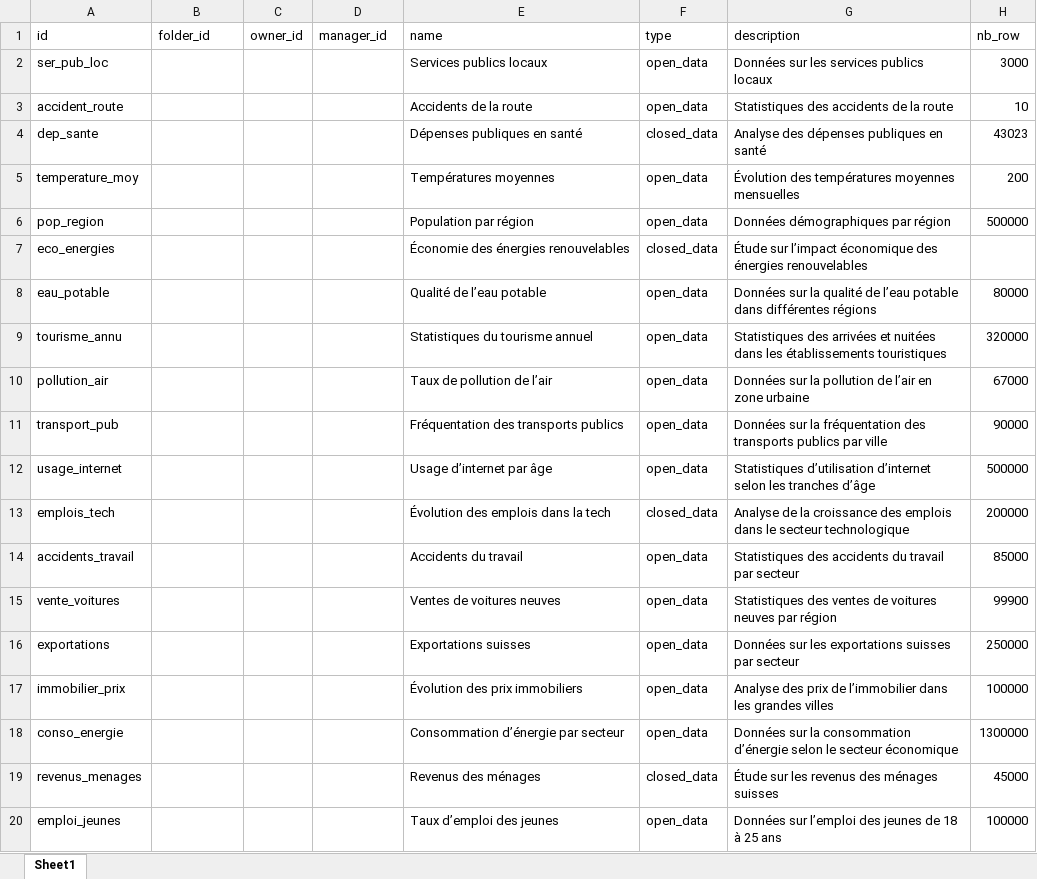
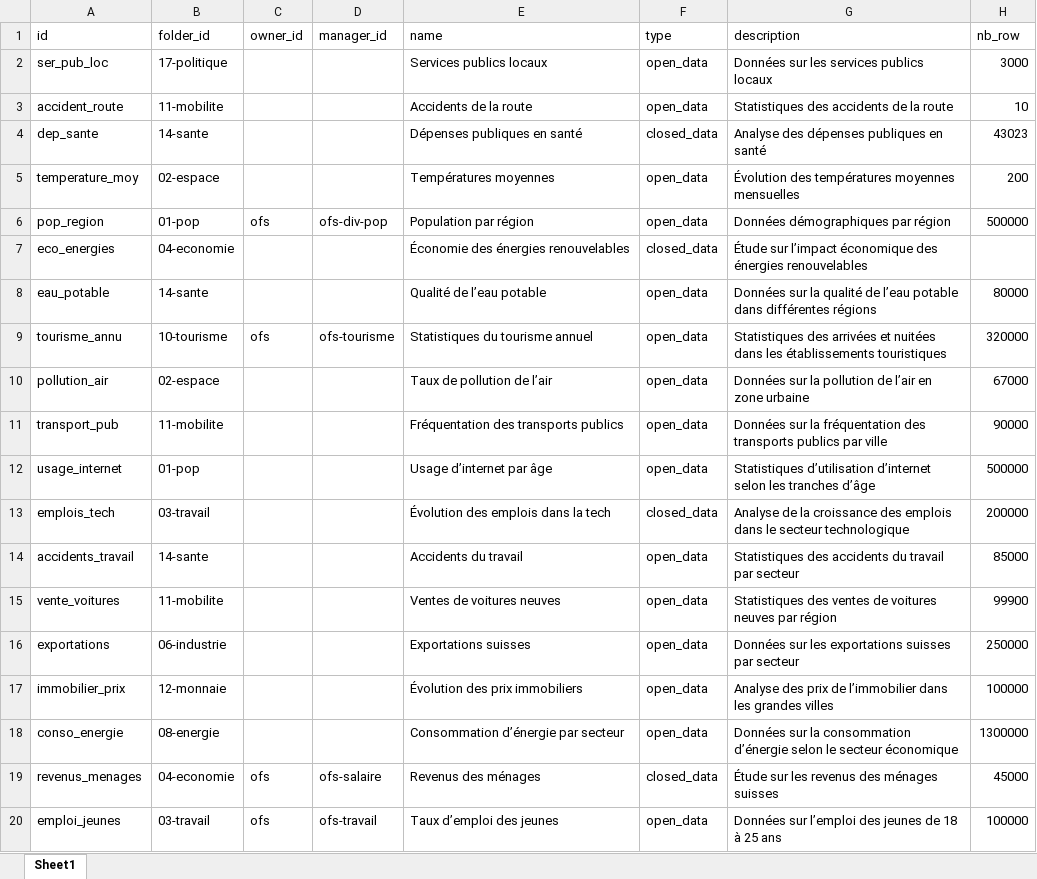
Before and after one commit to bassim-matar/datannur-app, an Excel workbook: data/db_source/dataset.xlsx, sheet Sheet1, drawn as a sheet; only a part is shown; values as stored, in another font and other column widths than the file's, no borders; table styles not drawn; the diff names each change by its address in the sheet, - before the commit and + after, or states it on an @@ line.

Commit message:
fixed : datasets and variables order based on dataset type

```diff
--- a/data/db_source/dataset.xlsx (sheet Sheet1)
+++ b/data/db_source/dataset.xlsx (sheet Sheet1)
-B2 (folder_id): (empty)
+B2 (folder_id): 17-politique
-B3 (folder_id): (empty)
+B3 (folder_id): 11-mobilite
-B4 (folder_id): (empty)
+B4 (folder_id): 14-sante
-B5 (folder_id): (empty)
+B5 (folder_id): 02-espace
-B6 (folder_id): (empty)
+B6 (folder_id): 01-pop
-C6 (owner_id): (empty)
+C6 (owner_id): ofs
-D6 (manager_id): (empty)
+D6 (manager_id): ofs-div-pop
-B7 (folder_id): (empty)
+B7 (folder_id): 04-economie
-B8 (folder_id): (empty)
+B8 (folder_id): 14-sante
-B9 (folder_id): (empty)
+B9 (folder_id): 10-tourisme
-C9 (owner_id): (empty)
+C9 (owner_id): ofs
-D9 (manager_id): (empty)
+D9 (manager_id): ofs-tourisme
-B10 (folder_id): (empty)
+B10 (folder_id): 02-espace
-B11 (folder_id): (empty)
+B11 (folder_id): 11-mobilite
-B12 (folder_id): (empty)
+B12 (folder_id): 01-pop
-B13 (folder_id): (empty)
+B13 (folder_id): 03-travail
-B14 (folder_id): (empty)
+B14 (folder_id): 14-sante
-B15 (folder_id): (empty)
+B15 (folder_id): 11-mobilite
-B16 (folder_id): (empty)
+B16 (folder_id): 06-industrie
-B17 (folder_id): (empty)
+B17 (folder_id): 12-monnaie
-B18 (folder_id): (empty)
+B18 (folder_id): 08-energie
-B19 (folder_id): (empty)
+B19 (folder_id): 04-economie
-C19:C20 (owner_id): (empty)
+C19:C20 (owner_id): ofs
-D19 (manager_id): (empty)
+D19 (manager_id): ofs-salaire
-B20 (folder_id): (empty)
+B20 (folder_id): 03-travail
-D20 (manager_id): (empty)
+D20 (manager_id): ofs-travail
```
Also changed, not shown: 9 other files.
